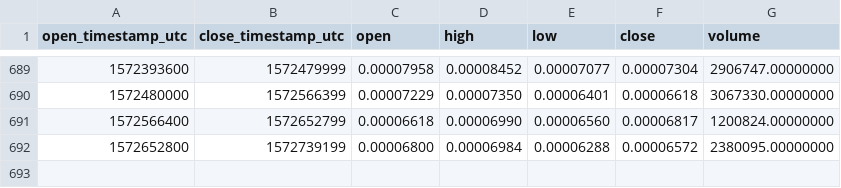
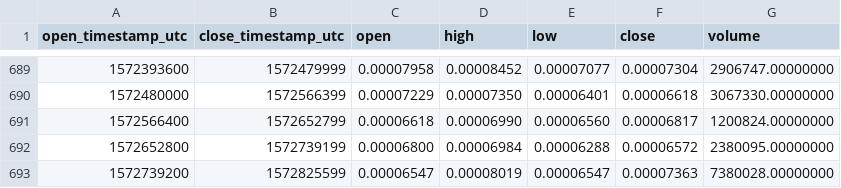
Before and after one commit to cryptobigbro/binance-LENDETH, a CSV file: binance-LENDETH-1d.csv, drawn as a sheet; only a part is shown, gaps mark what is left out.

Commit message:
Update OHLCV data.

```diff
--- a/binance-LENDETH-1d.csv
+++ b/binance-LENDETH-1d.csv
@@ -692 +692,2 @@ open_timestamp_utc,close_timestamp_utc,open,high,low,close,volume
 1572652800,1572739199,0.00006800,0.00006984,0.00006288,0.00006572,2380095.00000000
+1572739200,1572825599,0.00006547,0.00008019,0.00006547,0.00007363,7380028.00000000
```
Also changed, not shown: 1 other file.
